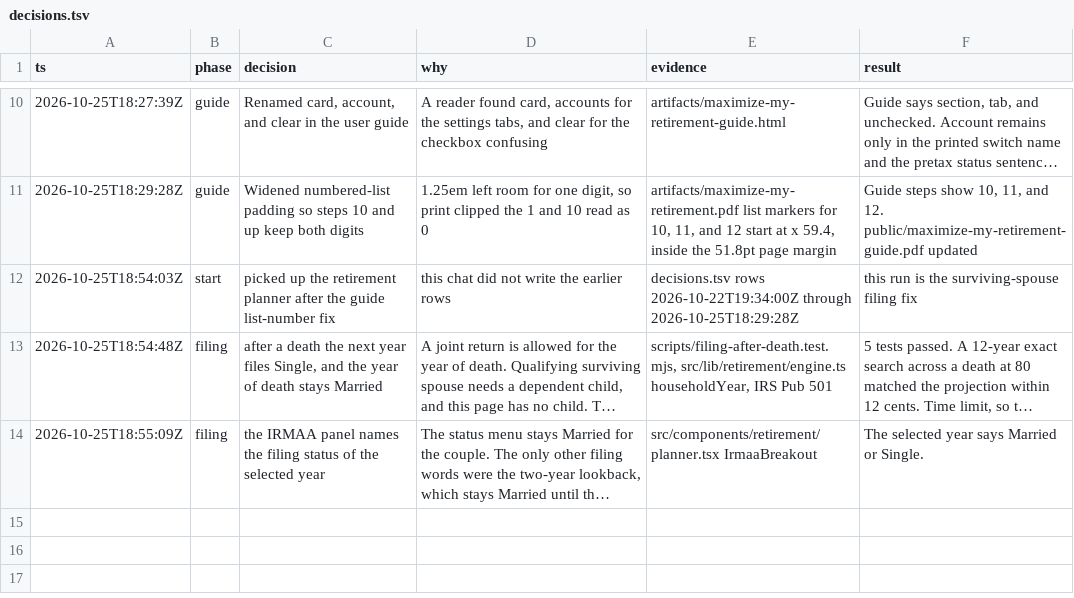
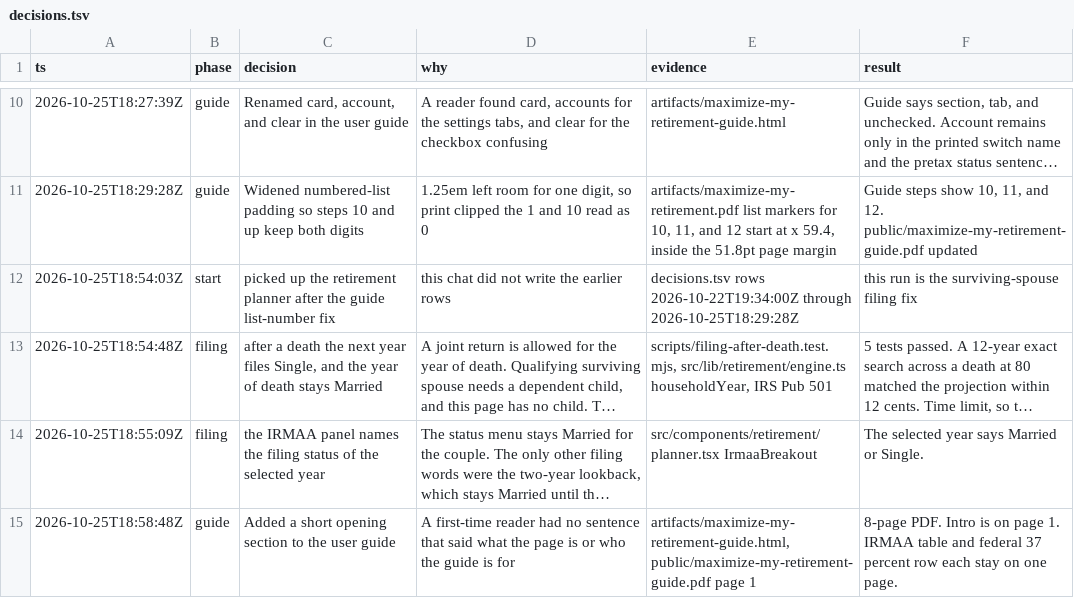
Before and after one commit to DeedleFake/max-retire, a TSV file: decisions.tsv, drawn as a sheet; only a part is shown, gaps mark what is left out; long unchanged cells end in …; the diff names each change by its address in the sheet, - before the commit and + after, or states it on an @@ line.

```diff
--- a/decisions.tsv
+++ b/decisions.tsv
+row 15: 2026-10-25T18:58:48Z | guide | Added a short opening section to the user guide | A first-time reader had no sentence that said what the page is or who the guide is for | artifacts/maximize-my-retirement-guide.html, public/maximize-my-retirement-guide.pdf page 1 | 8-page PDF. Intro is on page 1. IRMAA table and federal 37 percent row each stay on one page.
```
Also changed, not shown: 1 other file.
